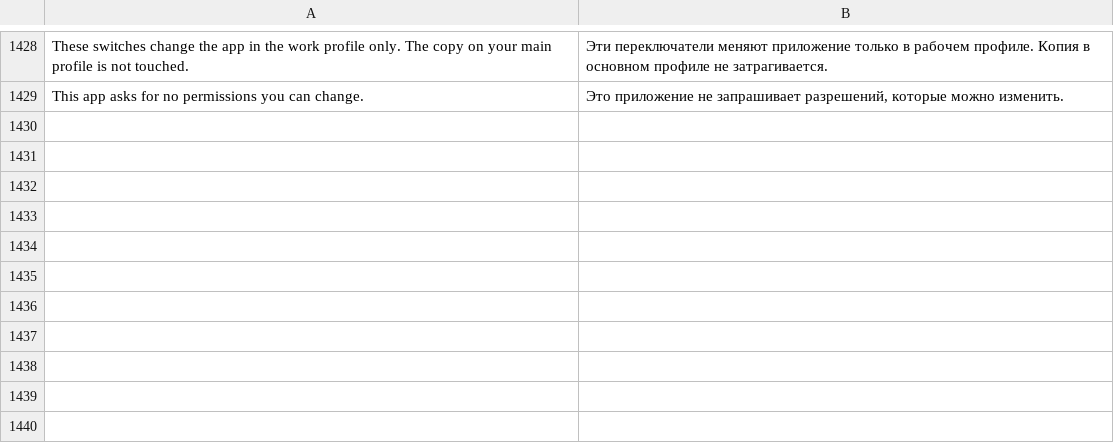
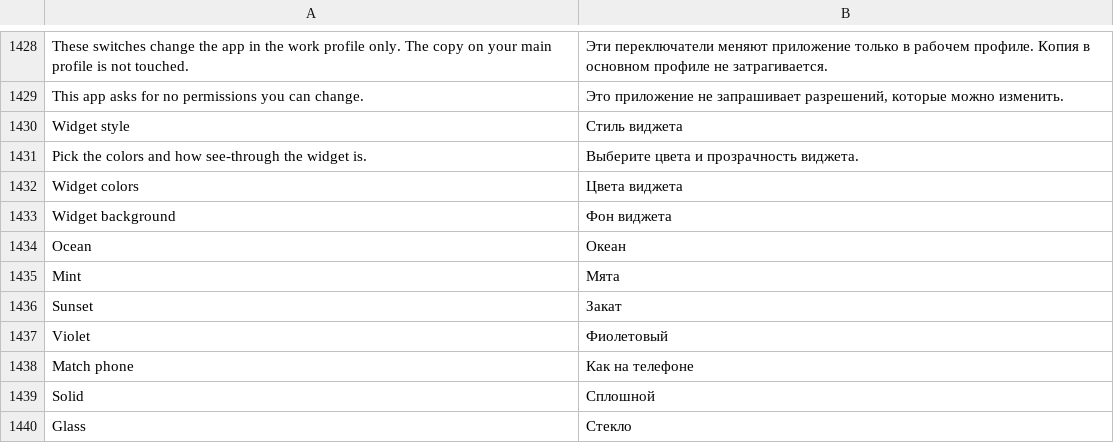
Before and after one commit to Order52/tinykit, a TSV file: app/src/main/assets/i18n/ru.tsv, drawn as a sheet; only a part is shown, gaps mark what is left out; the diff names each change by its address in the sheet, - before the commit and + after, or states it on an @@ line.

```diff
--- a/app/src/main/assets/i18n/ru.tsv
+++ b/app/src/main/assets/i18n/ru.tsv
+row 1430: Widget style | Стиль виджета
+row 1431: Pick the colors and how see-through the widget is. | Выберите цвета и прозрачность виджета.
+row 1432: Widget colors | Цвета виджета
+row 1433: Widget background | Фон виджета
+row 1434: Ocean | Океан
+row 1435: Mint | Мята
+row 1436: Sunset | Закат
+row 1437: Violet | Фиолетовый
+row 1438: Match phone | Как на телефоне
+row 1439: Solid | Сплошной
+row 1440: Glass | Стекло
```
Also changed, not shown: app/src/main/assets/i18n/es.tsv, app/src/main/assets/i18n/pt.tsv, 20 other files.
